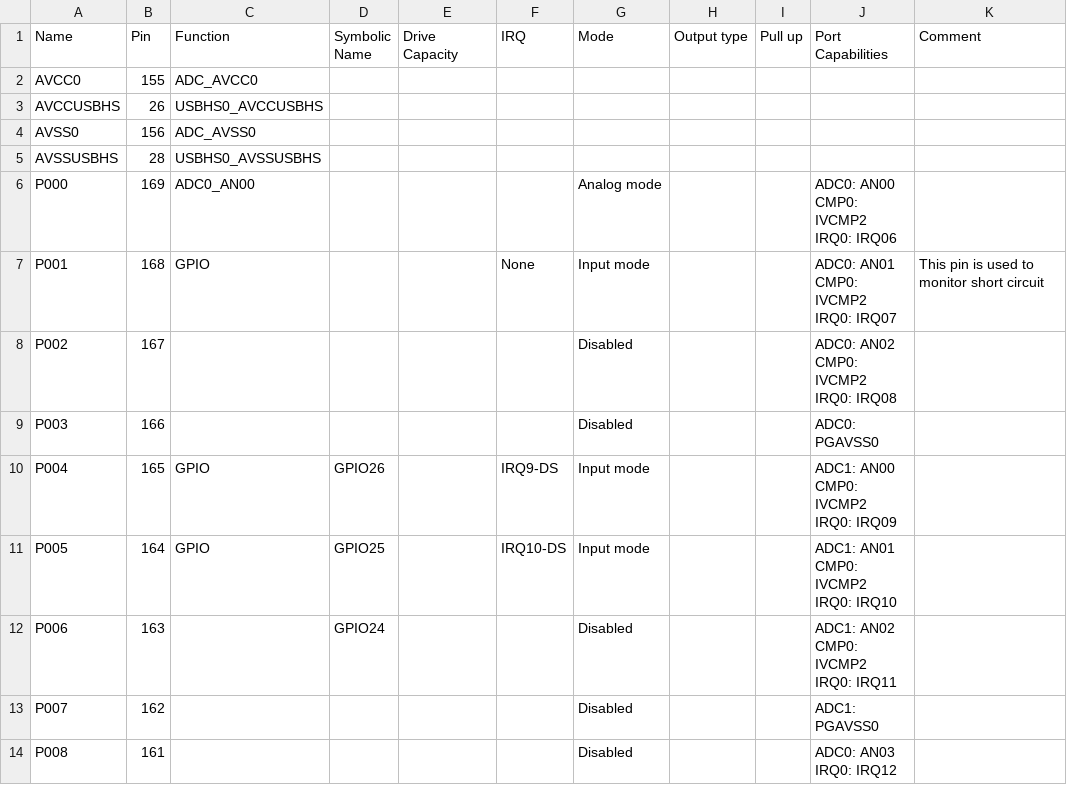
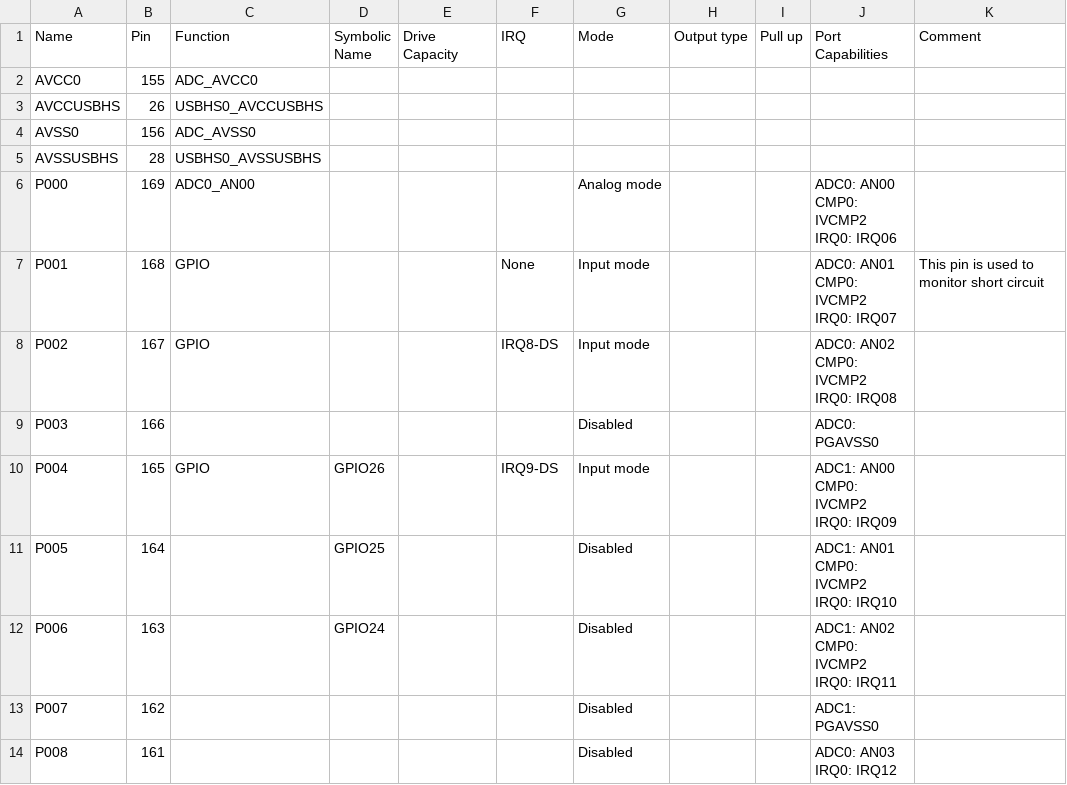
Before and after one commit to JosueUribe/M4_DCMVC, a CSV file: M4_DC_MVC/synergy_cfg/ssp_cfg/bsp/S7G2-SK.csv, drawn as a sheet; only a part is shown.

```diff
--- a/M4_DC_MVC/synergy_cfg/ssp_cfg/bsp/S7G2-SK.csv
+++ b/M4_DC_MVC/synergy_cfg/ssp_cfg/bsp/S7G2-SK.csv
@@ -11,5 +11,5 @@ CMP0: IVCMP2
 IRQ0: IRQ07","This pin is used to monitor short circuit"
-"P002","167","","","","","Disabled","","","ADC0: AN02
-CMP0: IVCMP2
-IRQ0: IRQ08",""
+"P002","167","GPIO","","","IRQ8-DS","Input mode","","","ADC0: AN02
+CMP0: IVCMP2
+IRQ0: IRQ08",""
 "P003","166","","","","","Disabled","","","ADC0: PGAVSS0",""
@@ -18,5 +18,5 @@ CMP0: IVCMP2
 IRQ0: IRQ09",""
-"P005","164","GPIO","GPIO25","","IRQ10-DS","Input mode","","","ADC1: AN01
-CMP0: IVCMP2
-IRQ0: IRQ10",""
+"P005","164","","GPIO25","","","Disabled","","","ADC1: AN01
+CMP0: IVCMP2
+IRQ0: IRQ10",""
 "P006","163","","GPIO24","","","Disabled","","","ADC1: AN02
```
Also changed, not shown: 25 other files.
